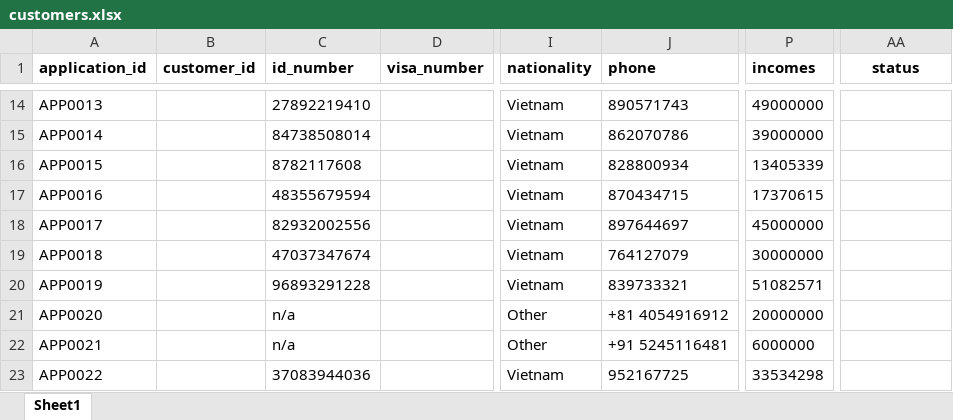
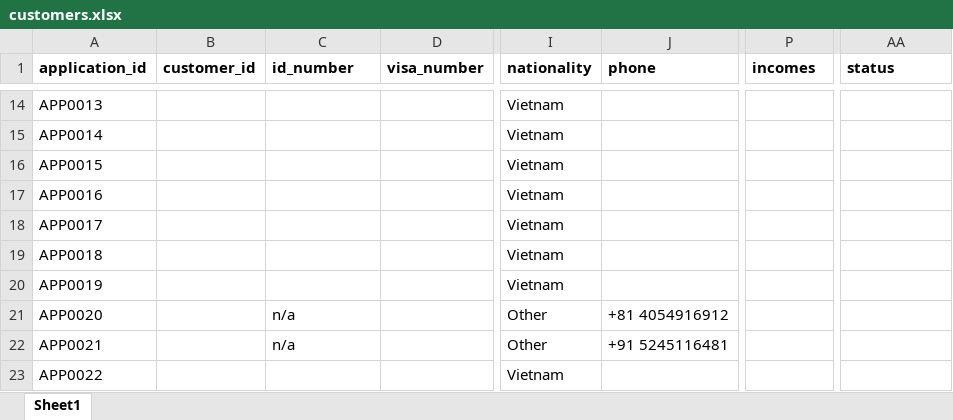
Before and after one commit to anhtqtran/RPA_CreditCardApproval, an Excel workbook: Data/customers.xlsx, sheet Sheet1, drawn as a sheet; only a part is shown, gaps mark what is left out; values as stored, in another font and other column widths than the file's, no borders; the diff covers the shown part only; the diff names each change by its address in the sheet, - before the commit and + after, or states it on an @@ line.

```diff
--- a/Data/customers.xlsx (sheet Sheet1)
+++ b/Data/customers.xlsx (sheet Sheet1)
-AA1 alignment: center
+AA1 alignment: left
-C14 (id_number): 27892219410
+C14 (id_number): (empty)
-J14 (phone): 890571743
+J14 (phone): (empty)
-P14 (incomes): 49000000
+P14 (incomes): (empty)
-C15 (id_number): 84738508014
+C15 (id_number): (empty)
-J15 (phone): 862070786
+J15 (phone): (empty)
-P15 (incomes): 39000000
+P15 (incomes): (empty)
-C16 (id_number): 8782117608
+C16 (id_number): (empty)
-J16 (phone): 828800934
+J16 (phone): (empty)
-P16 (incomes): 13405339
+P16 (incomes): (empty)
-C17 (id_number): 48355679594
+C17 (id_number): (empty)
-J17 (phone): 870434715
+J17 (phone): (empty)
-P17 (incomes): 17370615
+P17 (incomes): (empty)
-C18 (id_number): 82932002556
+C18 (id_number): (empty)
-J18 (phone): 897644697
+J18 (phone): (empty)
-P18 (incomes): 45000000
+P18 (incomes): (empty)
-C19 (id_number): 47037347674
+C19 (id_number): (empty)
-J19 (phone): 764127079
+J19 (phone): (empty)
-P19 (incomes): 30000000
+P19 (incomes): (empty)
-C20 (id_number): 96893291228
+C20 (id_number): (empty)
-J20 (phone): 839733321
+J20 (phone): (empty)
-P20 (incomes): 51082571
+P20 (incomes): (empty)
-P21 (incomes): 20000000
+P21 (incomes): (empty)
-P22 (incomes): 6000000
+P22 (incomes): (empty)
-C23 (id_number): 37083944036
+C23 (id_number): (empty)
-J23 (phone): 952167725
+J23 (phone): (empty)
-P23 (incomes): 33534298
+P23 (incomes): (empty)
```
Also changed, not shown: 1 added row, 1 removed row and 29 edited cells elsewhere in this sheet, Data/cic_reports.xlsx, 7 other files.
